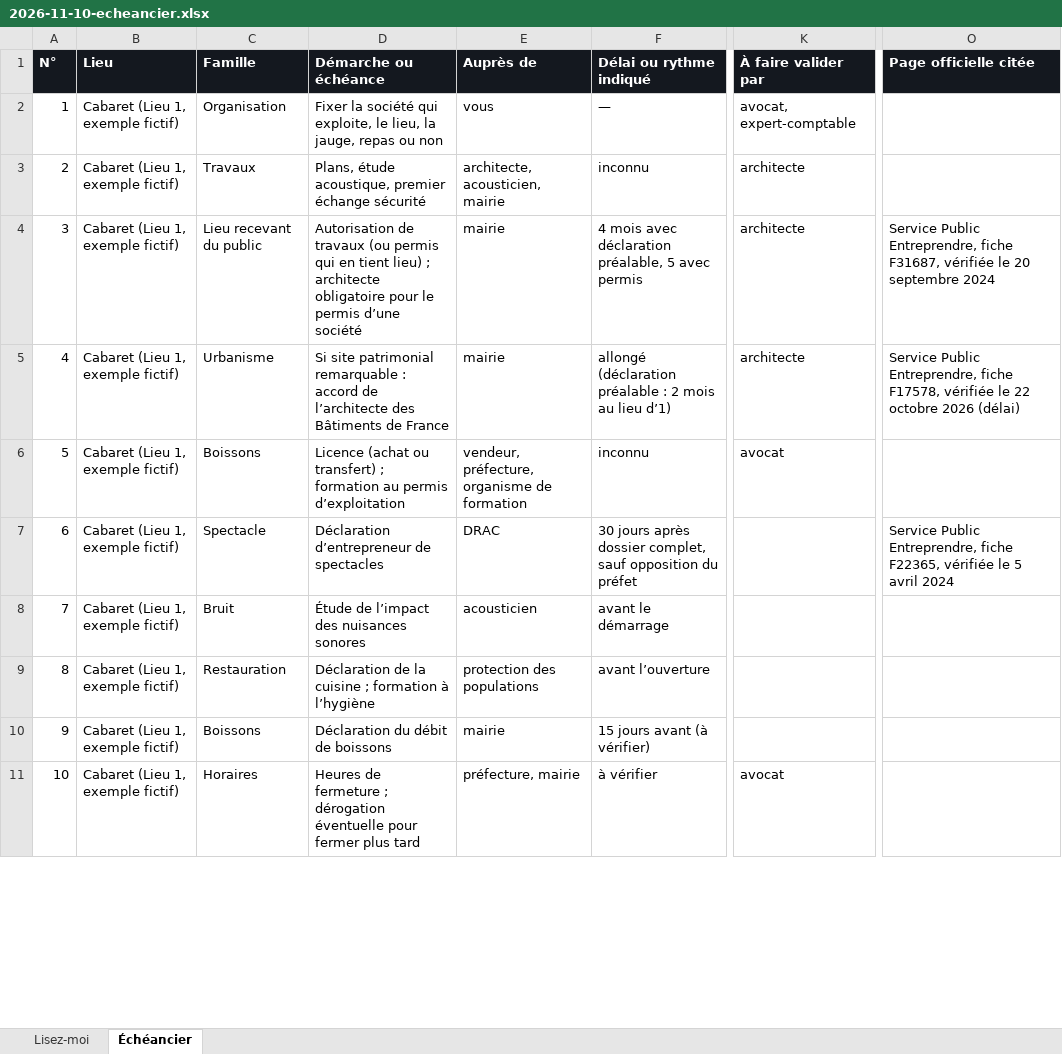
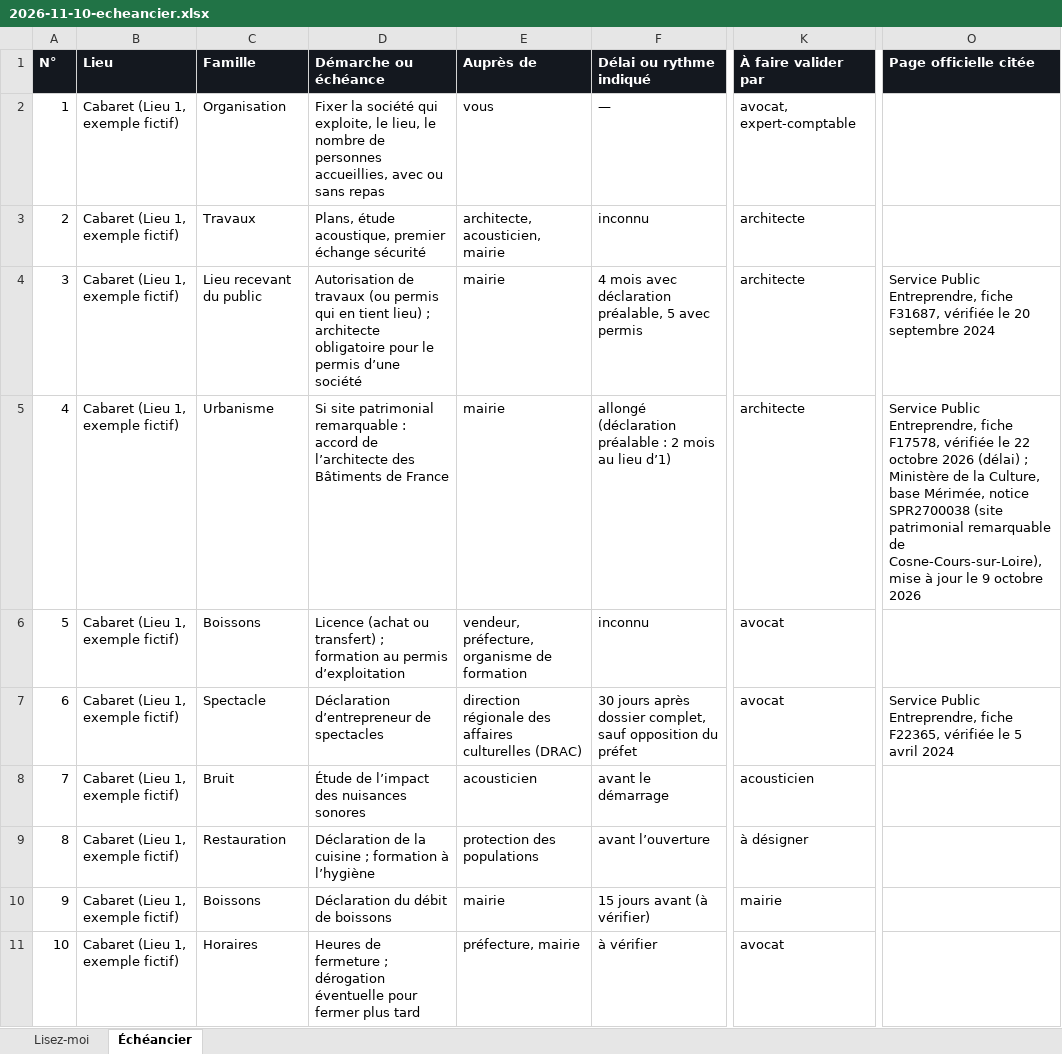
Before and after one commit to Momolscode/Carlone, an Excel workbook: pour-carlone/cabaret-et-commerces/2026-11-10-echeancier.xlsx, sheet Échéancier, drawn as a sheet; only a part is shown, gaps mark what is left out; values as stored, in another font and other column widths than the file's, no borders; the diff covers the shown part only; the diff names each change by its address in the sheet, - before the commit and + after, or states it on an @@ line.

```diff
--- a/pour-carlone/cabaret-et-commerces/2026-11-10-echeancier.xlsx (sheet Échéancier)
+++ b/pour-carlone/cabaret-et-commerces/2026-11-10-echeancier.xlsx (sheet Échéancier)
-D2 (Démarche ou échéance): …le lieu, la jauge, repas ou non
+D2 (Démarche ou échéance): …le lieu, le nombre de personnes accueillies, avec ou sans repas
-O5 (Page officielle citée): …2026 (délai)
+O5 (Page officielle citée): …2026 (délai) ; Ministère de la Culture, base Mérimée, notice SPR2700038 (site patrimonial remarquable de Cosne-Cours-sur-Loire), mise à jour le 9 octobre 2026
-E7 (Auprès de): DRAC
+E7 (Auprès de): direction régionale des affaires culturelles (DRAC)
-K7 (À faire valider par): (empty)
+K7 (À faire valider par): avocat
-K8 (À faire valider par): (empty)
+K8 (À faire valider par): acousticien
-K9 (À faire valider par): (empty)
+K9 (À faire valider par): à désigner
-K10 (À faire valider par): (empty)
+K10 (À faire valider par): mairie
```
Also changed, not shown: 7 added rows, 7 removed rows and 78 edited cells elsewhere in this sheet, sheet Lisez-moi, 3 other files.
